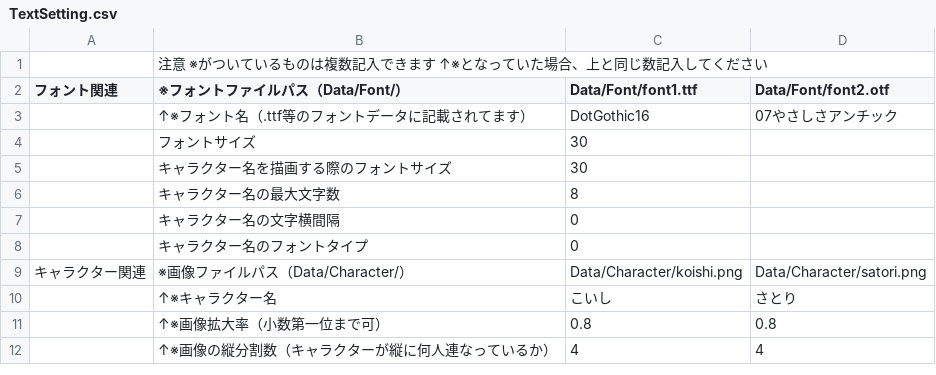
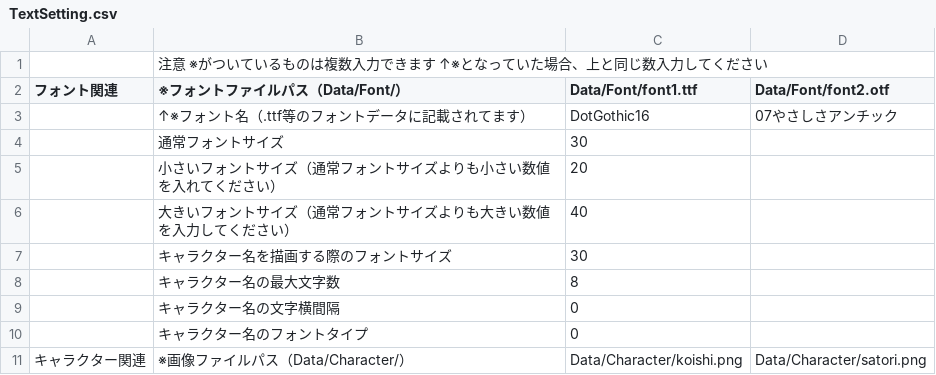
Before and after one commit to niboshino514/MessageWindow, a CSV file: TextWindow/Data/CSV/TextSetting.csv, drawn as a sheet; only a part is shown; the shorter side is filled out with more unchanged rows.

```diff
--- a/TextWindow/Data/CSV/TextSetting.csv
+++ b/TextWindow/Data/CSV/TextSetting.csv
@@ -1,5 +1,7 @@
-,注意　※がついているものは複数記入できます　↑※となっていた場合、上と同じ数記入してください,,
+,注意　※がついているものは複数入力できます　↑※となっていた場合、上と同じ数入力してください,,
 フォント関連,※フォントファイルパス（Data/Font/）,Data/Font/font1.ttf,Data/Font/font2.otf
 ,↑※フォント名（.ttf等のフォントデータに記載されてます）,DotGothic16,07やさしさアンチック
-,フォントサイズ,30,
+,通常フォントサイズ,30,
+,小さいフォントサイズ（通常フォントサイズよりも小さい数値を入れてください）,20,
+,大きいフォントサイズ（通常フォントサイズよりも大きい数値を入力してください）,40,
 ,キャラクター名を描画する際のフォントサイズ,30,
```
Also changed, not shown: TextWindow/Data/CSV/TalkData_0.csv, 8 other files.
